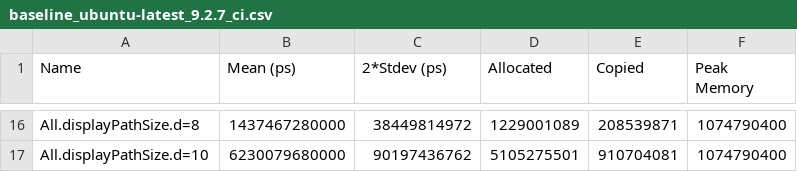
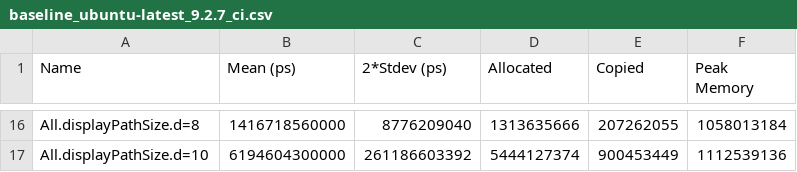
Before and after one commit to tbidne/path-size, a CSV file: bench/tasty/baseline_ubuntu-latest_9.2.7_ci.csv, drawn as a sheet; only a part is shown, gaps mark what is left out; the diff covers the shown part only; the diff names each change by its address in the sheet, - before the commit and + after, or states it on an @@ line.

```diff
--- a/bench/tasty/baseline_ubuntu-latest_9.2.7_ci.csv
+++ b/bench/tasty/baseline_ubuntu-latest_9.2.7_ci.csv
-B16 (Mean (ps)): 1437467280000
+B16 (Mean (ps)): 1416718560000
-C16 (2*Stdev (ps)): 38449814972
+C16 (2*Stdev (ps)): 8776209040
-D16 (Allocated): 1229001089
+D16 (Allocated): 1313635666
-E16 (Copied): 208539871
+E16 (Copied): 207262055
-F16 (Peak Memory): 1074790400
+F16 (Peak Memory): 1058013184
-B17 (Mean (ps)): 6230079680000
+B17 (Mean (ps)): 6194604300000
-C17 (2*Stdev (ps)): 90197436762
+C17 (2*Stdev (ps)): 261186603392
-D17 (Allocated): 5105275501
+D17 (Allocated): 5444127374
-E17 (Copied): 910704081
+E17 (Copied): 900453449
-F17 (Peak Memory): 1074790400
+F17 (Peak Memory): 1112539136
```
Also changed, not shown: 68 edited cells elsewhere in this file, bench/criterion/baseline_ubuntu-latest_9.2.7_ci.csv, bench/criterion/baseline_ubuntu-latest_9.4.5_ci.csv, 24 other files.
